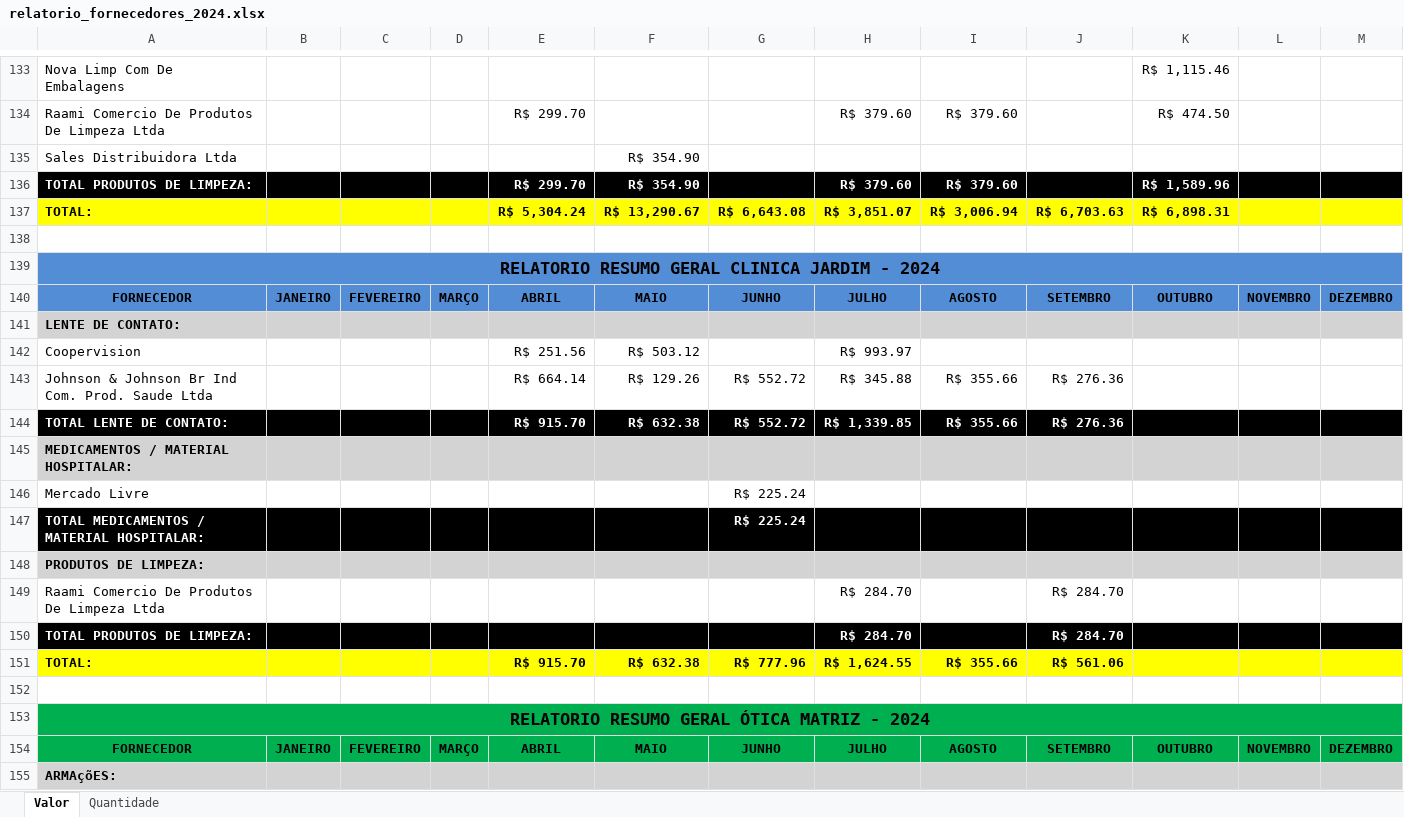
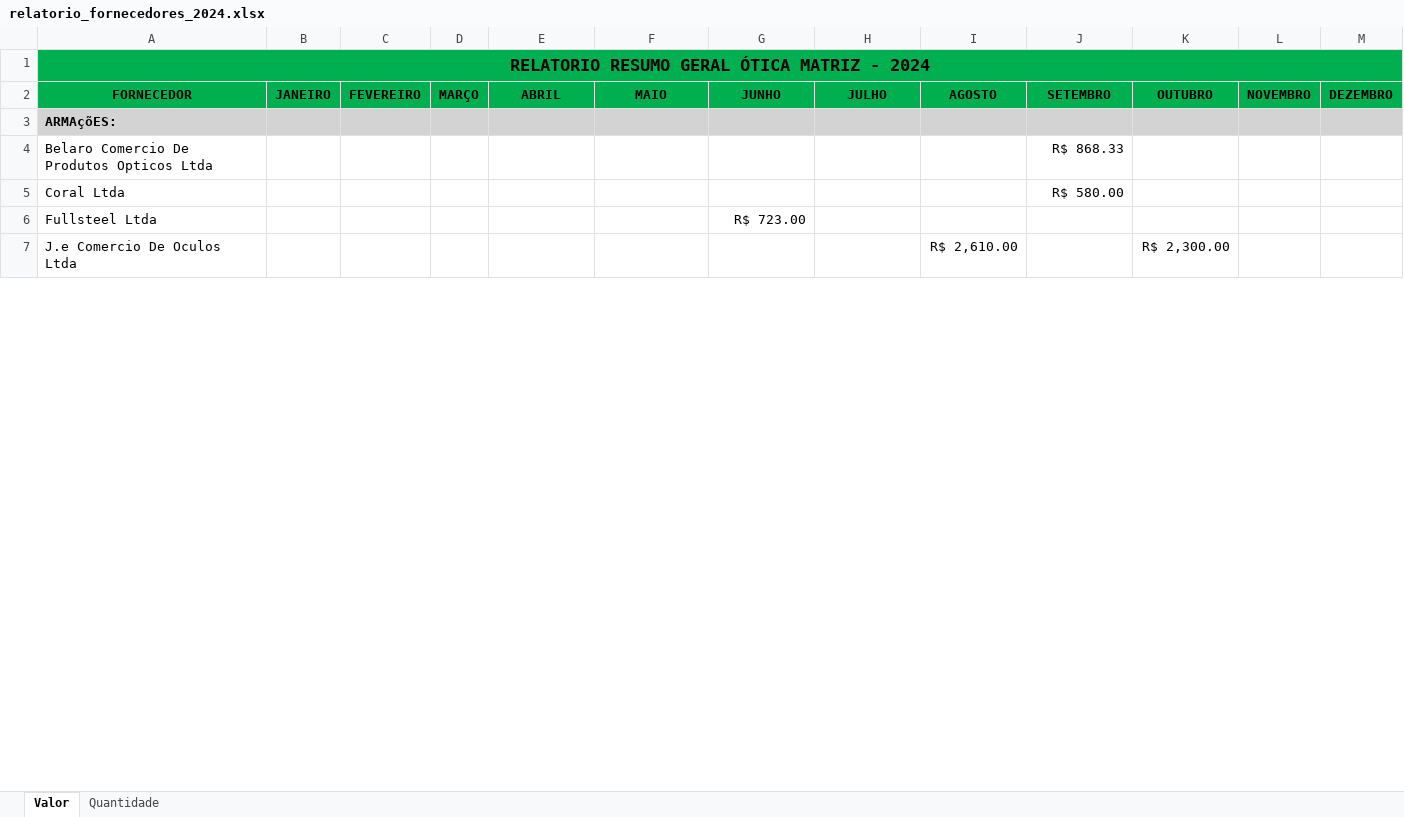
Before and after one commit to KaiqueWalkerRodrigues/GRNacoes, an Excel workbook: views/compras/relatorios/relatorio_fornecedores_2024.xlsx, sheet Valor, drawn as a sheet; only a part is shown, gaps mark what is left out; the shorter side is filled out with more unchanged rows; values as stored, in another font and other column widths than the file's, no borders; removed rows and columns are numbered as before the commit, all else as after; rows hold the shown columns only; the diff covers the shown part only; the diff names each change by its address in the sheet, - before the commit and + after, or states it on an @@ line.

```diff
--- a/views/compras/relatorios/relatorio_fornecedores_2024.xlsx (sheet Valor)
+++ b/views/compras/relatorios/relatorio_fornecedores_2024.xlsx (sheet Valor)
-row 133: Nova Limp Com De Embalagens |  |  |  |  |  |  |  |  |  | R$ 1,115.46
-row 134: Raami Comercio De Produtos De Limpeza Ltda |  |  |  | R$ 299.70 |  |  | R$ 379.60 | R$ 379.60 |  | R$ 474.50
-row 135: Sales Distribuidora Ltda |  |  |  |  | R$ 354.90
-row 136: TOTAL PRODUTOS DE LIMPEZA: |  |  |  | R$ 299.70 | R$ 354.90 |  | R$ 379.60 | R$ 379.60 |  | R$ 1,589.96
-row 137: TOTAL: |  |  |  | R$ 5,304.24 | R$ 13,290.67 | R$ 6,643.08 | R$ 3,851.07 | R$ 3,006.94 | R$ 6,703.63 | R$ 6,898.31
-row 138: (empty)
-row 139: RELATORIO RESUMO GERAL CLINICA JARDIM - 2024
-row 140: FORNECEDOR | JANEIRO | FEVEREIRO | MARÇO | ABRIL | MAIO | JUNHO | JULHO | AGOSTO | SETEMBRO | OUTUBRO | NOVEMBRO | DEZEMBRO
-row 141: LENTE DE CONTATO:
-row 142: Coopervision |  |  |  | R$ 251.56 | R$ 503.12 |  | R$ 993.97
-row 143: Johnson & Johnson Br Ind Com. Prod. Saude Ltda |  |  |  | R$ 664.14 | R$ 129.26 | R$ 552.72 | R$ 345.88 | R$ 355.66 | R$ 276.36
-row 144: TOTAL LENTE DE CONTATO: |  |  |  | R$ 915.70 | R$ 632.38 | R$ 552.72 | R$ 1,339.85 | R$ 355.66 | R$ 276.36
-row 145: MEDICAMENTOS / MATERIAL HOSPITALAR:
-row 146: Mercado Livre |  |  |  |  |  | R$ 225.24
-row 147: TOTAL MEDICAMENTOS / MATERIAL HOSPITALAR: |  |  |  |  |  | R$ 225.24
-row 148: PRODUTOS DE LIMPEZA:
-row 149: Raami Comercio De Produtos De Limpeza Ltda |  |  |  |  |  |  | R$ 284.70 |  | R$ 284.70
-row 150: TOTAL PRODUTOS DE LIMPEZA: |  |  |  |  |  |  | R$ 284.70 |  | R$ 284.70
-row 151: TOTAL: |  |  |  | R$ 915.70 | R$ 632.38 | R$ 777.96 | R$ 1,624.55 | R$ 355.66 | R$ 561.06
-row 152: (empty)
```
Also changed, not shown: 1 added row, 133 removed rows and 21 edited cells elsewhere in this sheet, sheet Quantidade, views/financeiro/relatorios/resumo_campanha_64.xlsx, views/financeiro/relatorios/resumo_campanha_65.xlsx, 22 other files.
